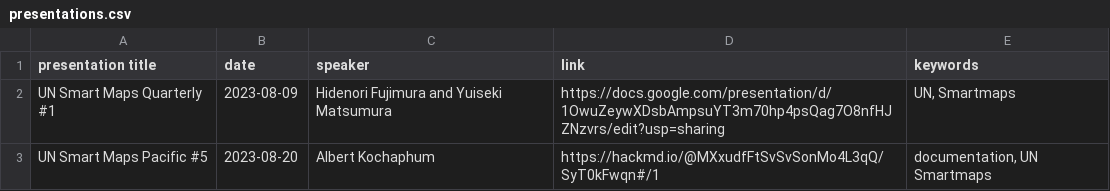
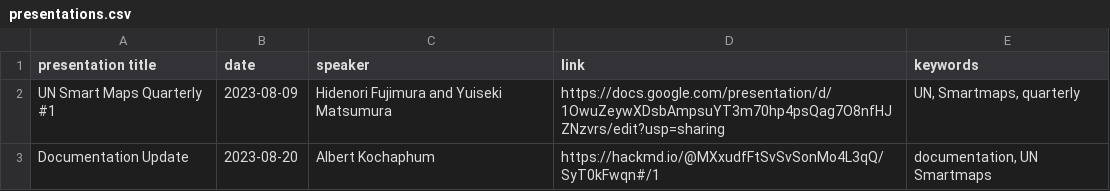
Before and after one commit to UNopenGIS/smartmaps, a CSV file: presentations.csv, drawn as a sheet.

Commit message:
feat: automation process for presentations

```diff
--- a/presentations.csv
+++ b/presentations.csv
@@ -1,3 +1,3 @@
 "presentation title",date,speaker,link,keywords
-"UN Smart Maps Quarterly #1",2023-08-09,"Hidenori Fujimura and Yuiseki Matsumura ","https://docs.google.com/presentation/d/1OwuZeywXDsbAmpsuYT3m70hp4psQag7O8nfHJZNzvrs/edit?usp=sharing","UN, Smartmaps"
-"UN Smart Maps Pacific #5",2023-08-20,"Albert Kochaphum","https://hackmd.io/@MXxudfFtSvSvSonMo4L3qQ/SyT0kFwqn#/1","documentation, UN Smartmaps"
+"UN Smart Maps Quarterly #1",2023-08-09,"Hidenori Fujimura and Yuiseki Matsumura ","https://docs.google.com/presentation/d/1OwuZeywXDsbAmpsuYT3m70hp4psQag7O8nfHJZNzvrs/edit?usp=sharing","UN, Smartmaps, quarterly"
+"Documentation Update",2023-08-20,"Albert Kochaphum","https://hackmd.io/@MXxudfFtSvSvSonMo4L3qQ/SyT0kFwqn#/1","documentation, UN Smartmaps"
```
